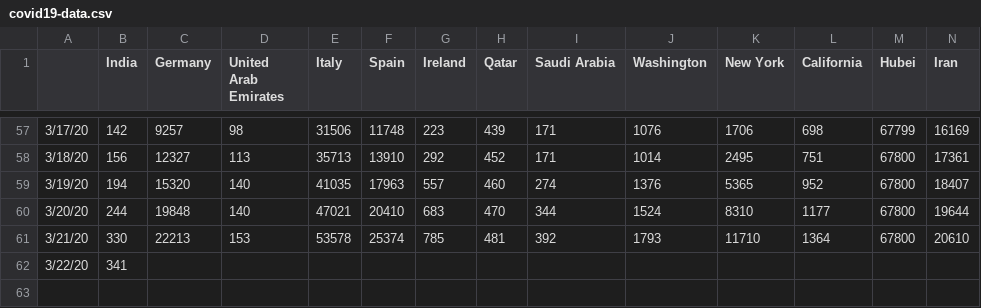
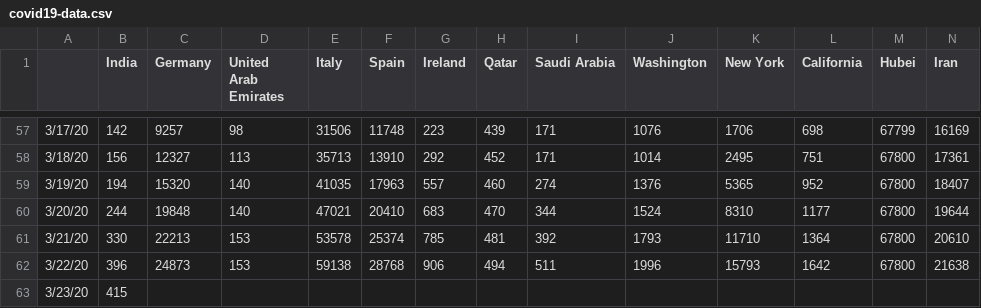
Before and after one commit to vishnuvp/covid19, a CSV file: covid19-data.csv, drawn as a sheet; only a part is shown, gaps mark what is left out; rows hold the shown columns only; the diff covers the shown part only; the diff names each change by its address in the sheet, - before the commit and + after, or states it on an @@ line.

Commit message:
Update data

```diff
--- a/covid19-data.csv
+++ b/covid19-data.csv
-B62 (India): 341
+B62 (India): 396
-C62 (Germany): (empty)
+C62 (Germany): 24873
-D62 (United Arab Emirates): (empty)
+D62 (United Arab Emirates): 153
-E62 (Italy): (empty)
+E62 (Italy): 59138
-F62 (Spain): (empty)
+F62 (Spain): 28768
-G62 (Ireland): (empty)
+G62 (Ireland): 906
-H62 (Qatar): (empty)
+H62 (Qatar): 494
-I62 (Saudi Arabia): (empty)
+I62 (Saudi Arabia): 511
-J62 (Washington): (empty)
+J62 (Washington): 1996
-K62 (New York): (empty)
+K62 (New York): 15793
-L62 (California): (empty)
+L62 (California): 1642
-M62 (Hubei): (empty)
+M62 (Hubei): 67800
-N62 (Iran): (empty)
+N62 (Iran): 21638
+row 63: 3/23/20 | 415
```
Also changed, not shown: 4 edited cells elsewhere in this file, 1 other file.
